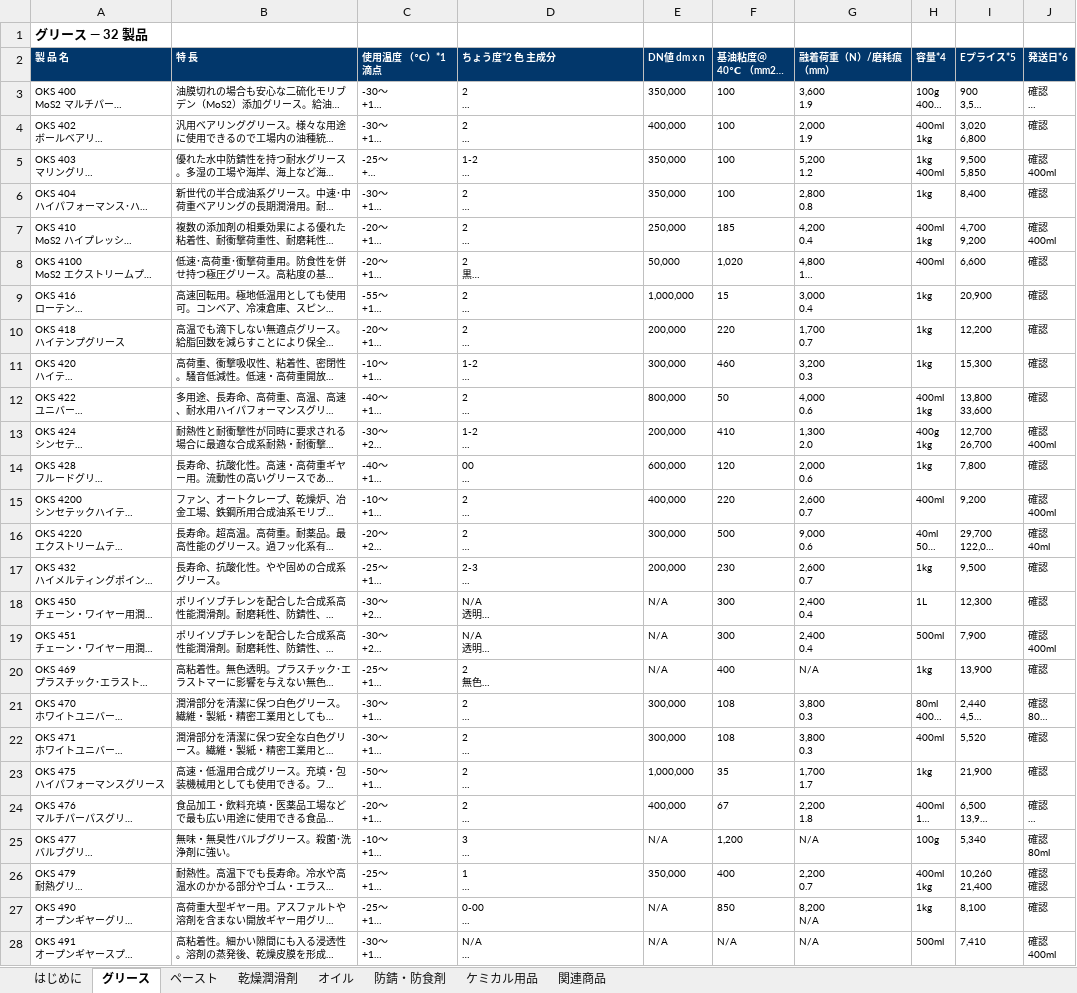
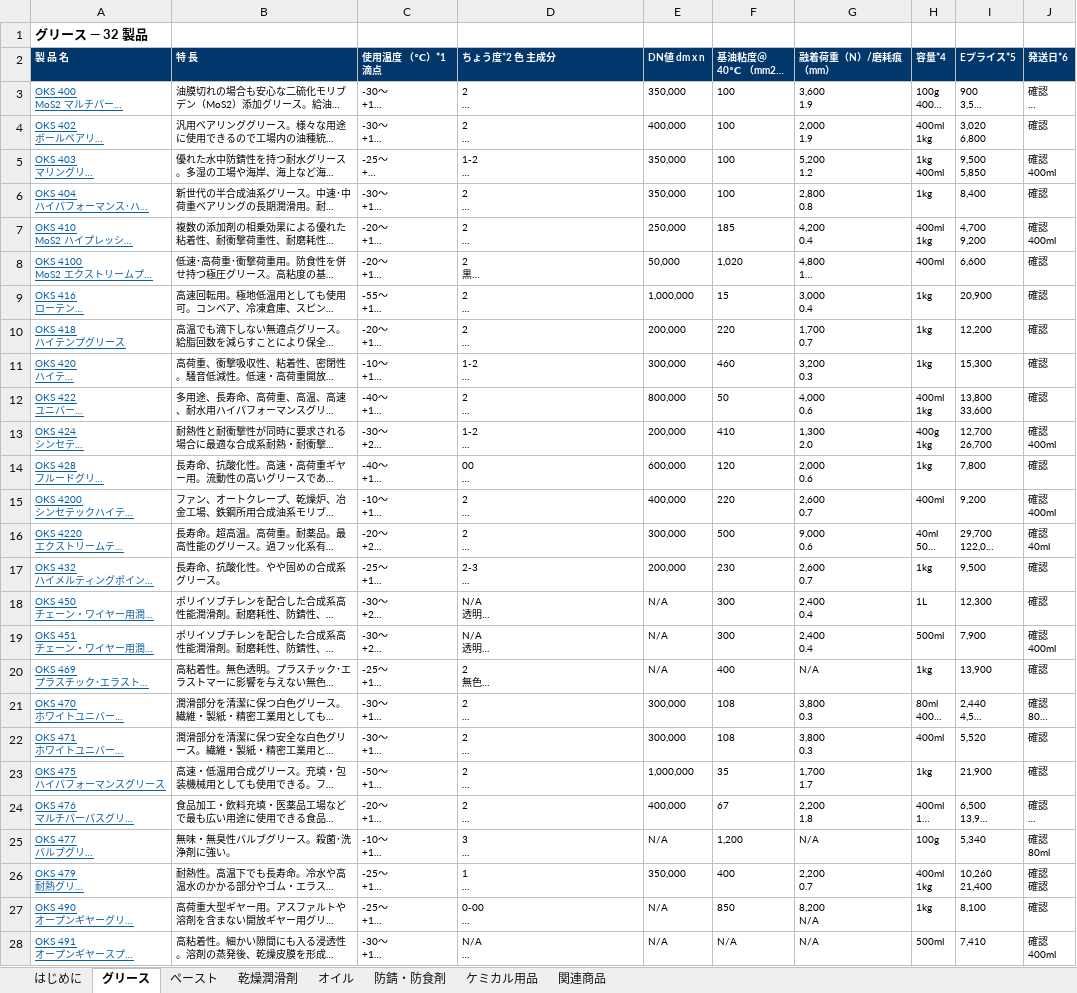
Before and after one commit to Modal4125/Oilkey_Website, an Excel workbook: public/downloads/factory-express-catalogue-ja.xlsx, sheet グリース, drawn as a sheet; only a part is shown; long unchanged cells end in …; values as stored, in another font and other column widths than the file's, no borders; the diff covers the shown part only; the diff names each change by its address in the sheet, - before the commit and + after, or states it on an @@ line.

```diff
--- a/public/downloads/factory-express-catalogue-ja.xlsx (sheet グリース)
+++ b/public/downloads/factory-express-catalogue-ja.xlsx (sheet グリース)
@@ A3:A28 underline: off → on, text colour: black → #0B5FA5 @@
```
Also changed, not shown: cell formats elsewhere in this sheet, sheet オイル, sheet ペースト, sheet ケミカル用品, sheet 防錆・防食剤, sheet 乾燥潤滑剤, sheet はじめに, public/downloads/factory-express-catalogue-en.xlsx, 15 other files.
